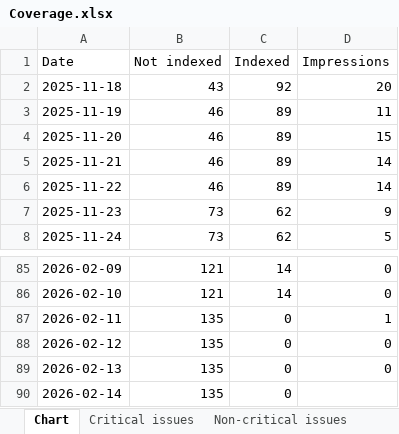
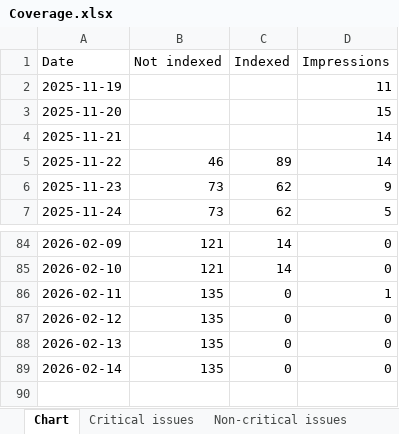
Before and after one commit to HEATLabs/HEAT-Labs-Configs, an Excel workbook: gsc-export-old/Coverage.xlsx, sheet Chart, drawn as a sheet; only a part is shown, gaps mark what is left out; values as stored, in another font and other column widths than the file's, no borders; removed rows and columns are numbered as before the commit, all else as after; the diff names each change by its address in the sheet, - before the commit and + after, or states it on an @@ line.

Commit message:
updated legacy GSC export data

```diff
--- a/gsc-export-old/Coverage.xlsx (sheet Chart)
+++ b/gsc-export-old/Coverage.xlsx (sheet Chart)
-row 2: 2025-11-18 | 43 | 92 | 20
-B2:B4 (Not indexed): 46
+B2:B4 (Not indexed): (empty)
-C2:C4 (Indexed): 89
+C2:C4 (Indexed): (empty)
-D89 (Impressions): (empty)
+D89 (Impressions): 0
```
Also changed, not shown: gsc-export-old/Video-Indexing.xlsx, 1 other file.
